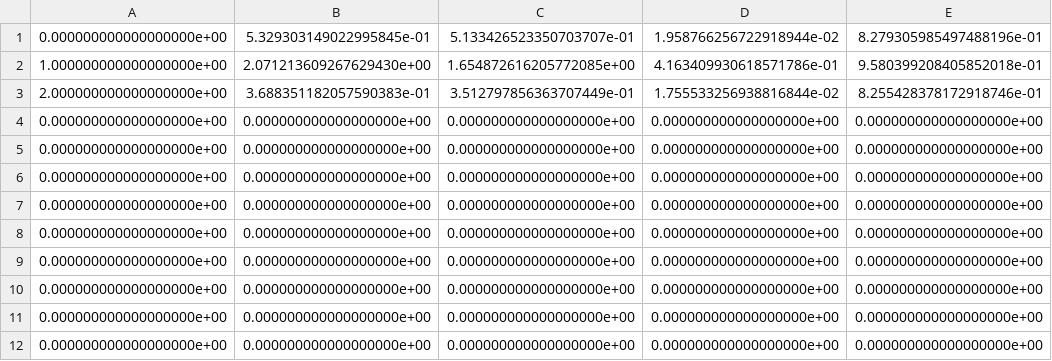
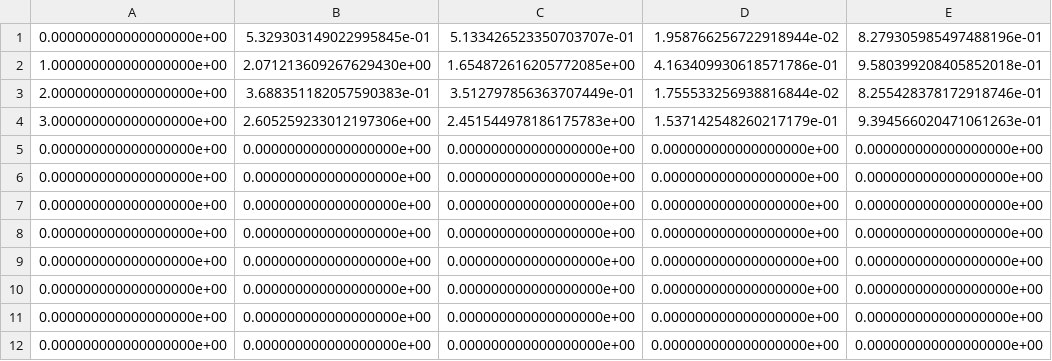
Before and after one commit to linesd/PILCO, a CSV file: uncertainties_trajectories.csv, drawn as a sheet; removed rows and columns are numbered as before the commit, all else as after; the diff names each change by its address in the sheet, - before the commit and + after, or states it on an @@ line.

```diff
--- a/uncertainties_trajectories.csv
+++ b/uncertainties_trajectories.csv
-row 4: 0.000000000000000000e+00 | 0.000000000000000000e+00 | 0.000000000000000000e+00 | 0.000000000000000000e+00 | 0.000000000000000000e+00
+row 4: 3.000000000000000000e+00 | 2.605259233012197306e+00 | 2.451544978186175783e+00 | 1.537142548260217179e-01 | 9.394566020471061263e-01
```
Also changed, not shown: states_actions.csv, uncertainties_costs.csv, 2 other files.
